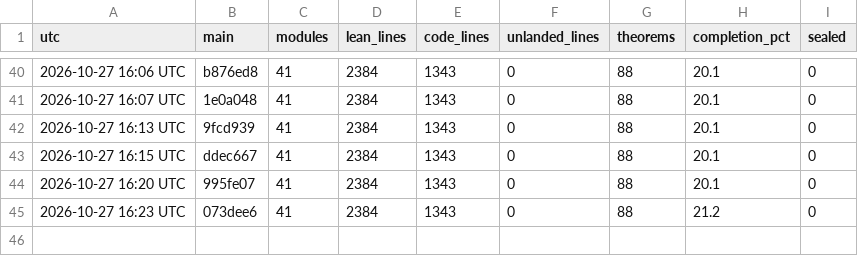
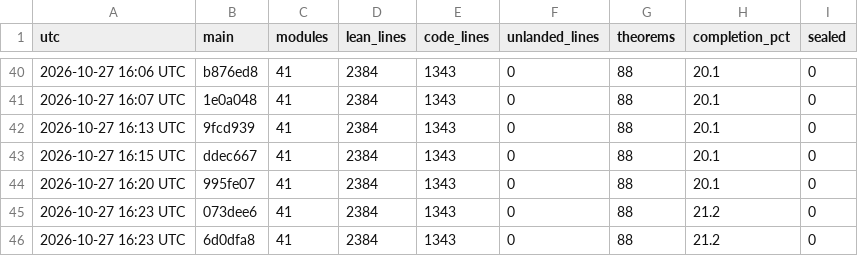
Before and after one commit to aravindkarthigeyan/KAM-dev, a CSV file: docs/campaign/history.csv, drawn as a sheet; only a part is shown, gaps mark what is left out; the diff names each change by its address in the sheet, - before the commit and + after, or states it on an @@ line.

```diff
--- a/docs/campaign/history.csv
+++ b/docs/campaign/history.csv
+row 46: 2026-10-27 16:23 UTC | 6d0dfa8 | 41 | 2384 | 1343 | 0 | 88 | 21.2 | 0
```
Also changed, not shown: 1 other file.
